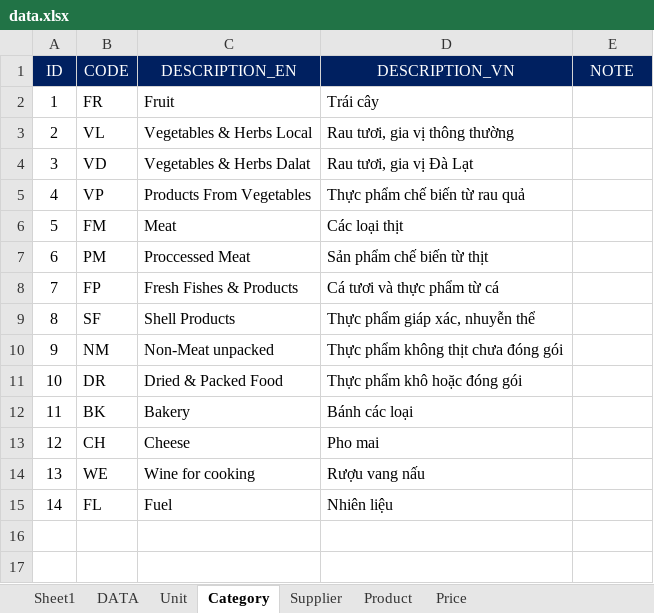
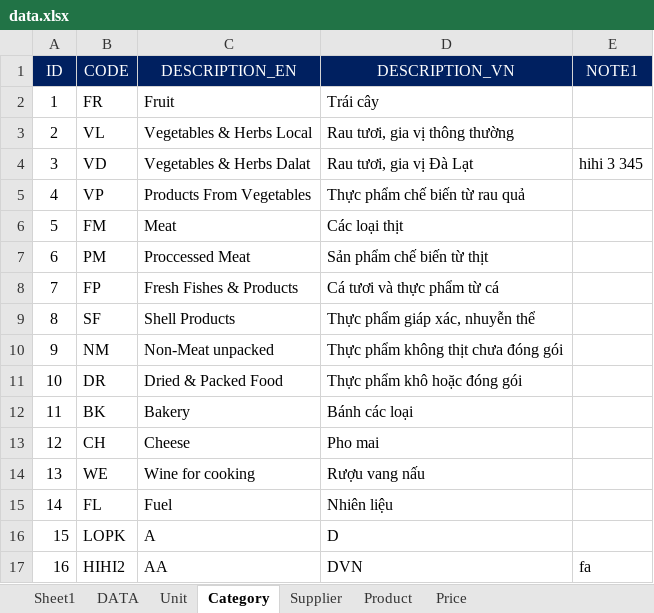
Before and after one commit to hongphucbk/phuctruongexcel, an Excel workbook: ProcurementProject/02. Test/data.xlsx, sheet Category, drawn as a sheet; values as stored, in another font and other column widths than the file's, no borders; the diff names each change by its address in the sheet, - before the commit and + after, or states it on an @@ line.

Commit message:
complete category

```diff
--- a/ProcurementProject/02. Test/data.xlsx (sheet Category)
+++ b/ProcurementProject/02. Test/data.xlsx (sheet Category)
-E1: NOTE
+E1: NOTE1
-E4 (NOTE1): (empty)
+E4 (NOTE1): hihi 3 345
+row 16: 15 | LOPK | A | D
+row 17: 16 | HIHI2 | AA | DVN | fa
```
Also changed, not shown: 2 other files.
